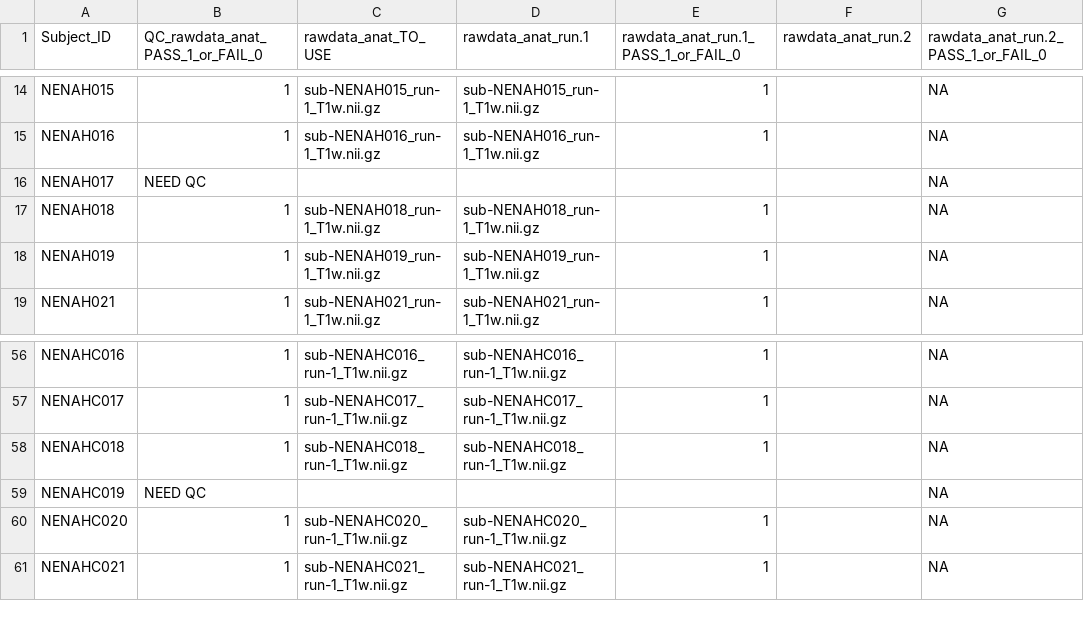
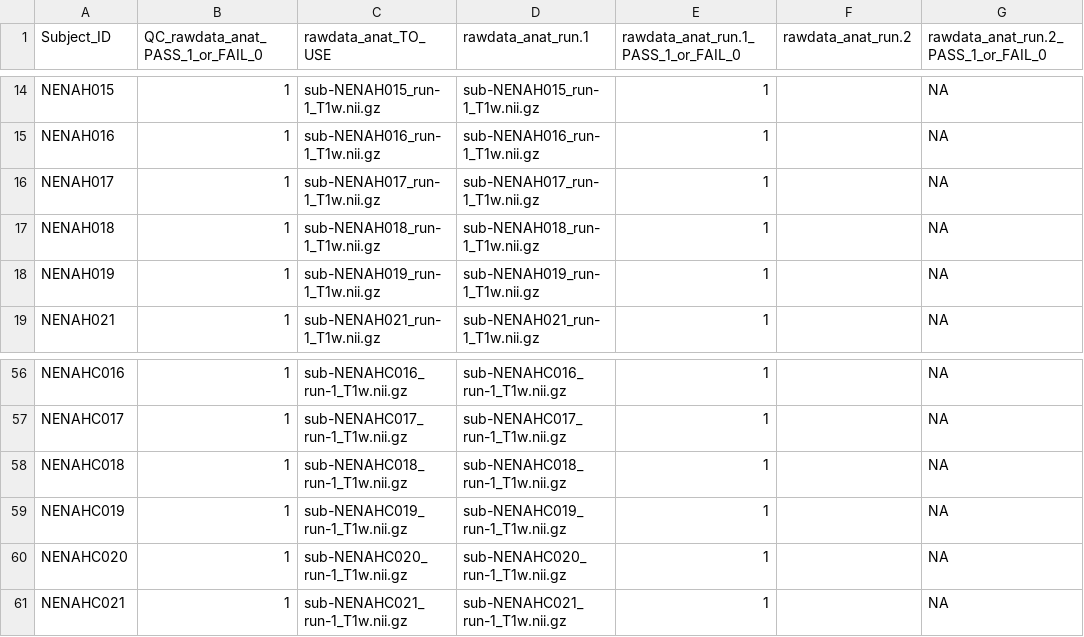
Before and after one commit to sotnir/NENAH-BIDS, a CSV file: QC/QC_MRIQC_anat.csv, drawn as a sheet; only a part is shown, gaps mark what is left out; the diff names each change by its address in the sheet, - before the commit and + after, or states it on an @@ line.

Commit message:
Update QC_MRIQC_anat.csv

```diff
--- a/QC/QC_MRIQC_anat.csv
+++ b/QC/QC_MRIQC_anat.csv
-B16 (QC_rawdata_anat_PASS_1_or_FAIL_0): NEED QC
+B16 (QC_rawdata_anat_PASS_1_or_FAIL_0): 1
-C16 (rawdata_anat_TO_USE): (empty)
+C16 (rawdata_anat_TO_USE): sub-NENAH017_run-1_T1w.nii.gz
-D16 (rawdata_anat_run.1): (empty)
+D16 (rawdata_anat_run.1): sub-NENAH017_run-1_T1w.nii.gz
-E16: (empty)
+E16: 1
-B59 (QC_rawdata_anat_PASS_1_or_FAIL_0): NEED QC
+B59 (QC_rawdata_anat_PASS_1_or_FAIL_0): 1
-C59 (rawdata_anat_TO_USE): (empty)
+C59 (rawdata_anat_TO_USE): sub-NENAHC019_run-1_T1w.nii.gz
-D59 (rawdata_anat_run.1): (empty)
+D59 (rawdata_anat_run.1): sub-NENAHC019_run-1_T1w.nii.gz
-E59: (empty)
+E59: 1
```
